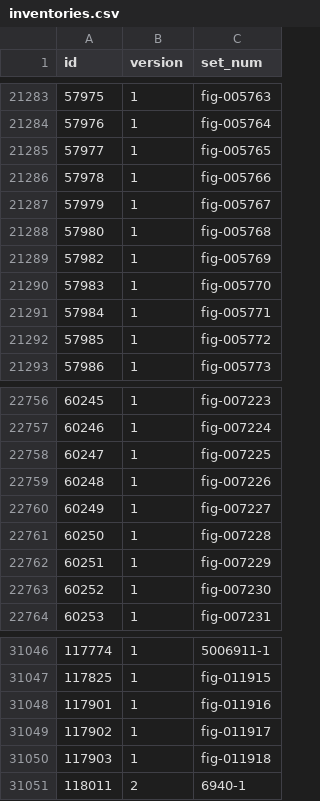
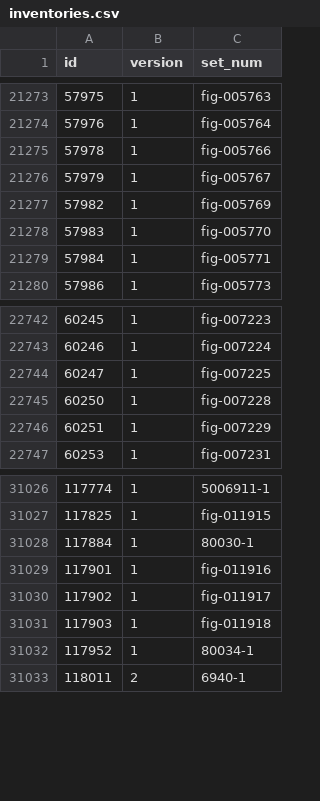
Before and after one commit to JeromeDane/brick-tools-for-lego, a CSV file: data/rebrickable/inventories.csv, drawn as a sheet; only a part is shown, gaps mark what is left out; the diff covers the shown part only.

```diff
--- a/data/rebrickable/inventories.csv
+++ b/data/rebrickable/inventories.csv
@@ -21284,6 +21274,4 @@ id,version,set_num
 57976,1,fig-005764
-57977,1,fig-005765
 57978,1,fig-005766
 57979,1,fig-005767
-57980,1,fig-005768
 57982,1,fig-005769
@@ -21291,3 +21279,2 @@ id,version,set_num
 57984,1,fig-005771
-57985,1,fig-005772
 57986,1,fig-005773
@@ -22758,7 +22744,4 @@ id,version,set_num
 60247,1,fig-007225
-60248,1,fig-007226
-60249,1,fig-007227
 60250,1,fig-007228
 60251,1,fig-007229
-60252,1,fig-007230
 60253,1,fig-007231
@@ -31047,2 +31027,3 @@ id,version,set_num
 117825,1,fig-011915
+117884,1,80030-1
 117901,1,fig-011916
@@ -31050,2 +31031,3 @@ id,version,set_num
 117903,1,fig-011918
+117952,1,80034-1
 118011,2,6940-1
```
Also changed, not shown: 39 added rows, 15 removed rows and 2 edited cells elsewhere in this file, data/rebrickable/inventory_minifigs.csv, data/rebrickable/inventory_sets.csv, 7 other files.
